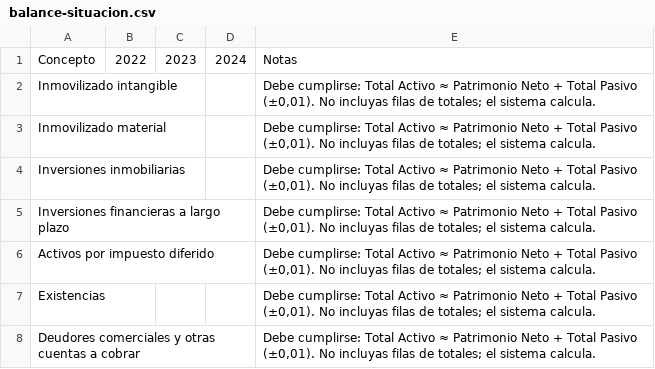
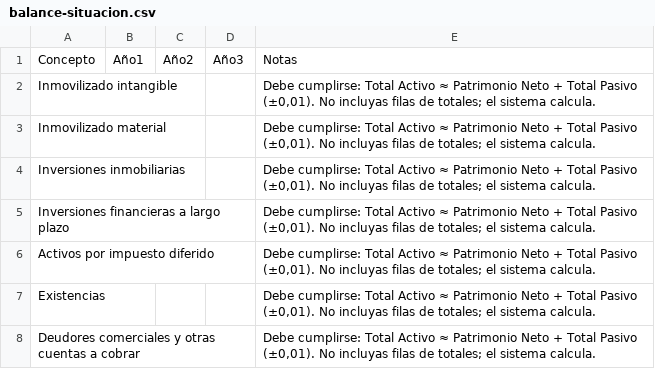
Before and after one commit to Garzer09/finanzas-pyme-vision, a CSV file: public/templates/balance-situacion.csv, drawn as a sheet; only a part is shown.

```diff
--- a/public/templates/balance-situacion.csv
+++ b/public/templates/balance-situacion.csv
@@ -1,2 +1,2 @@
-Concepto,2022,2023,2024,Notas
+Concepto,Año1,Año2,Año3,Notas
 Inmovilizado intangible,,,,"Debe cumplirse: Total Activo ≈ Patrimonio Neto + Total Pasivo (±0,01). No incluyas filas de totales; el sistema calcula."
```
Also changed, not shown: public/templates/cuenta-pyg.csv, public/templates/datos-operativos.csv, 3 other files.
